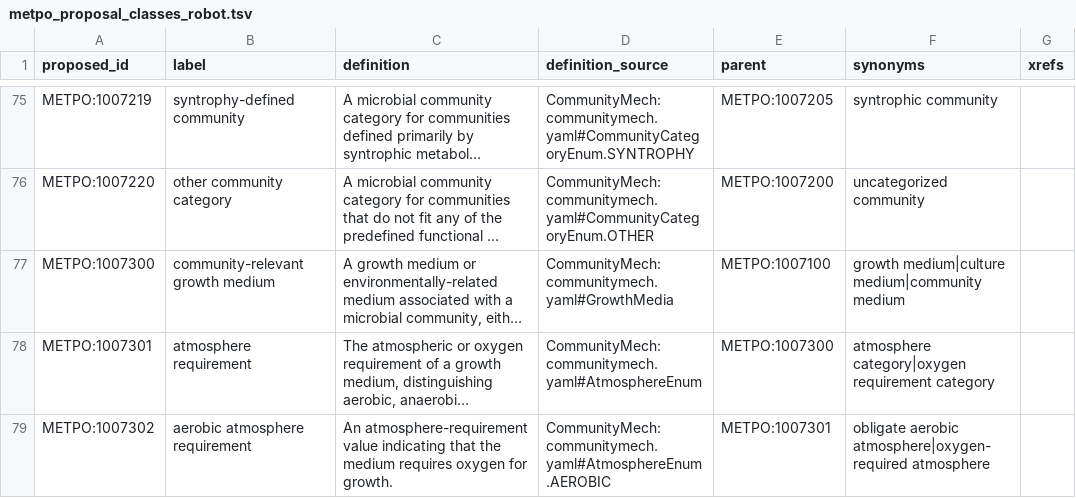
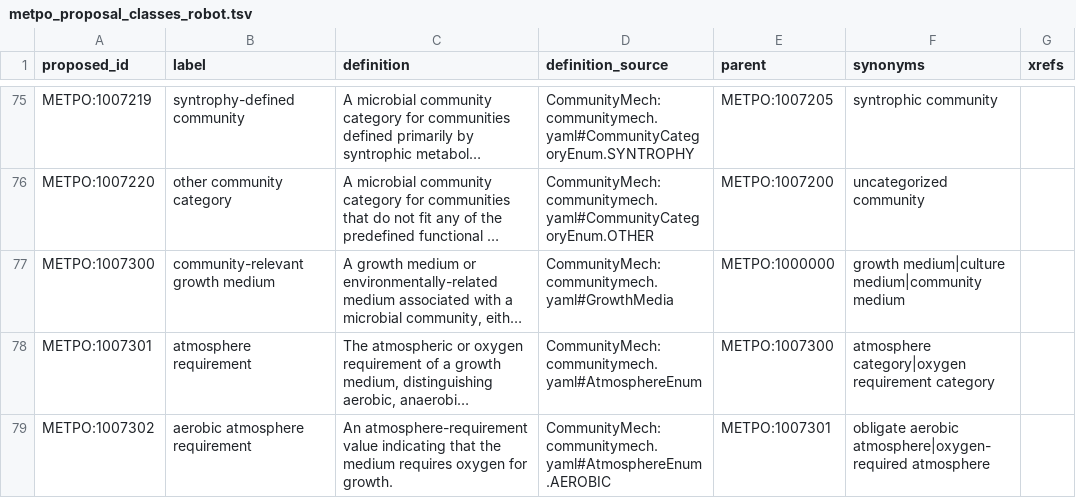
Before and after one commit to CultureBotAI/CommunityMech, a TSV file: proposals/metpo_communitymech_v1/metpo_proposal_classes_robot.tsv, drawn as a sheet; only a part is shown, gaps mark what is left out; long unchanged cells end in …; the diff names each change by its address in the sheet, - before the commit and + after, or states it on an @@ line.

```diff
--- a/proposals/metpo_communitymech_v1/metpo_proposal_classes_robot.tsv
+++ b/proposals/metpo_communitymech_v1/metpo_proposal_classes_robot.tsv
-E77 (parent): METPO:1007100
+E77 (parent): METPO:1000000
```
Also changed, not shown: 1 other file.
